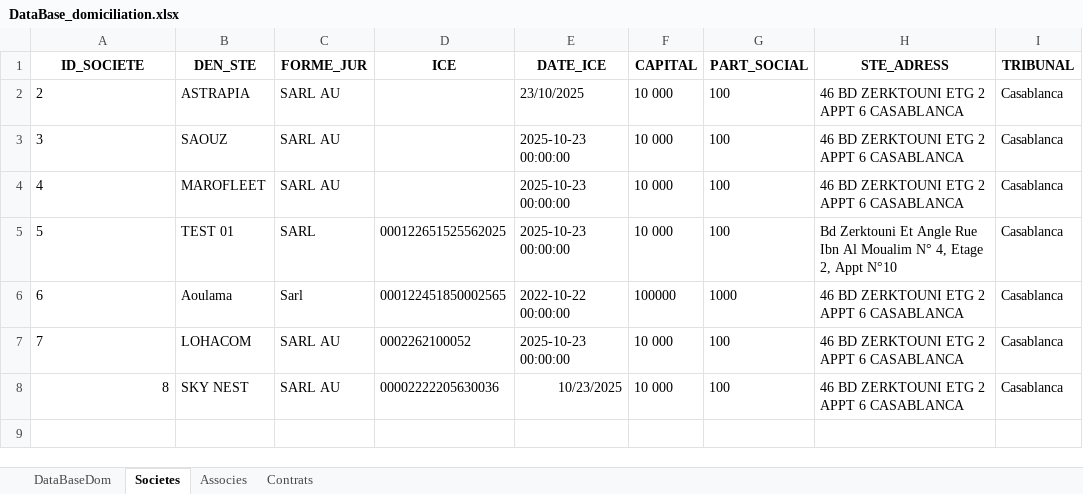
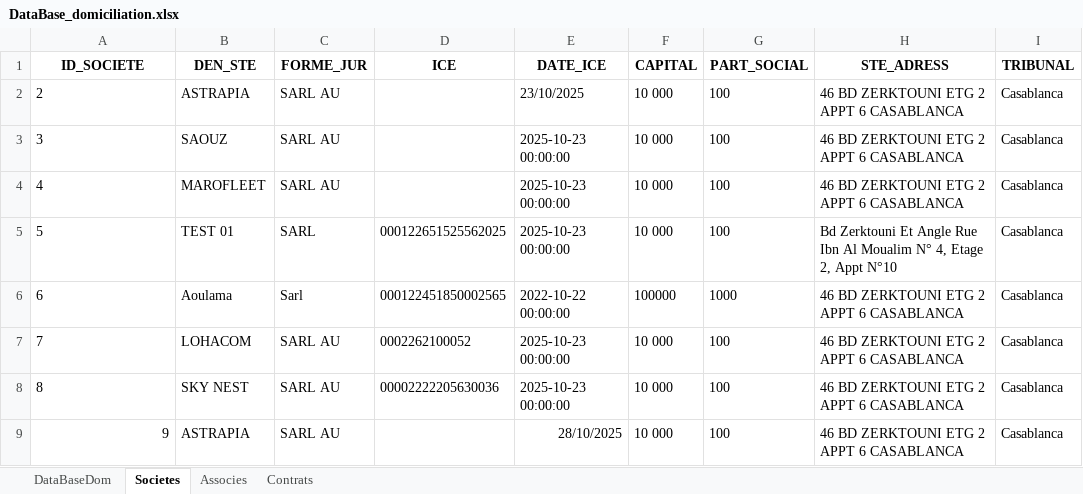
Before and after one commit to LearniTome/Center-Domiciliation-App, an Excel workbook: databases/DataBase_domiciliation.xlsx, sheet Societes, drawn as a sheet; values as stored, in another font and other column widths than the file's, no borders; the diff names each change by its address in the sheet, - before the commit and + after, or states it on an @@ line.

```diff
--- a/databases/DataBase_domiciliation.xlsx (sheet Societes)
+++ b/databases/DataBase_domiciliation.xlsx (sheet Societes)
-A8 alignment: right
+A8 alignment: left
-E8 (DATE_ICE): 10/23/2025
+E8 (DATE_ICE): 2025-10-23 00:00:00
+row 9: 9 | ASTRAPIA | SARL AU |  | 28/10/2025 | 10 000 | 100 | 46 BD ZERKTOUNI ETG 2 APPT 6 CASABLANCA | Casablanca
```
Also changed, not shown: sheet Associes, sheet Contrats, 4 other files.
